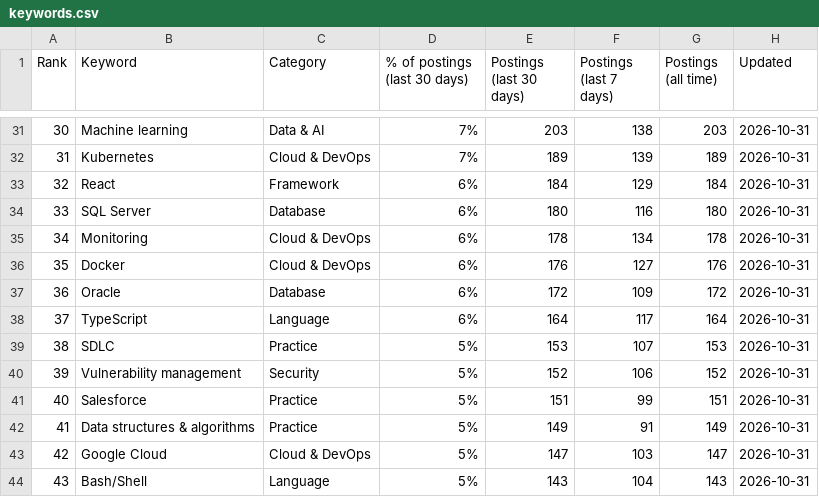
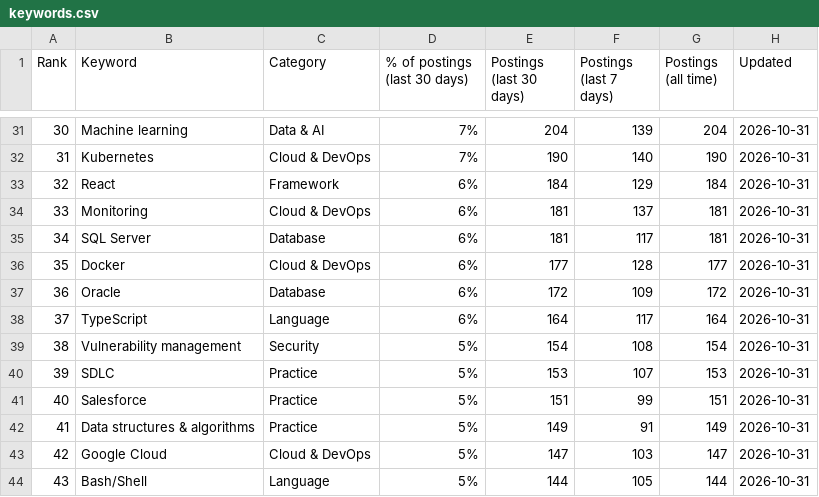
Before and after one commit to sagarh12/canada-jobs-feed, a CSV file: feed/keywords.csv, drawn as a sheet; only a part is shown, gaps mark what is left out; the diff covers the shown part only.

```diff
--- a/feed/keywords.csv
+++ b/feed/keywords.csv
@@ -31,11 +31,11 @@ Rank,Keyword,Category,% of postings (last 30 days),Postings (last 30 days),Posti
-30,Machine learning,Data & AI,7%,203,138,203,2026-10-31
-31,Kubernetes,Cloud & DevOps,7%,189,139,189,2026-10-31
+30,Machine learning,Data & AI,7%,204,139,204,2026-10-31
+31,Kubernetes,Cloud & DevOps,7%,190,140,190,2026-10-31
 32,React,Framework,6%,184,129,184,2026-10-31
-33,SQL Server,Database,6%,180,116,180,2026-10-31
-34,Monitoring,Cloud & DevOps,6%,178,134,178,2026-10-31
-35,Docker,Cloud & DevOps,6%,176,127,176,2026-10-31
+33,Monitoring,Cloud & DevOps,6%,181,137,181,2026-10-31
+34,SQL Server,Database,6%,181,117,181,2026-10-31
+35,Docker,Cloud & DevOps,6%,177,128,177,2026-10-31
 36,Oracle,Database,6%,172,109,172,2026-10-31
 37,TypeScript,Language,6%,164,117,164,2026-10-31
-38,SDLC,Practice,5%,153,107,153,2026-10-31
-39,Vulnerability management,Security,5%,152,106,152,2026-10-31
+38,Vulnerability management,Security,5%,154,108,154,2026-10-31
+39,SDLC,Practice,5%,153,107,153,2026-10-31
 40,Salesforce,Practice,5%,151,99,151,2026-10-31
@@ -43,2 +43,2 @@ Rank,Keyword,Category,% of postings (last 30 days),Postings (last 30 days),Posti
 42,Google Cloud,Cloud & DevOps,5%,147,103,147,2026-10-31
-43,Bash/Shell,Language,5%,143,104,143,2026-10-31
+43,Bash/Shell,Language,5%,144,105,144,2026-10-31
```
Also changed, not shown: 144 edited cells elsewhere in this file, 3 other files.
